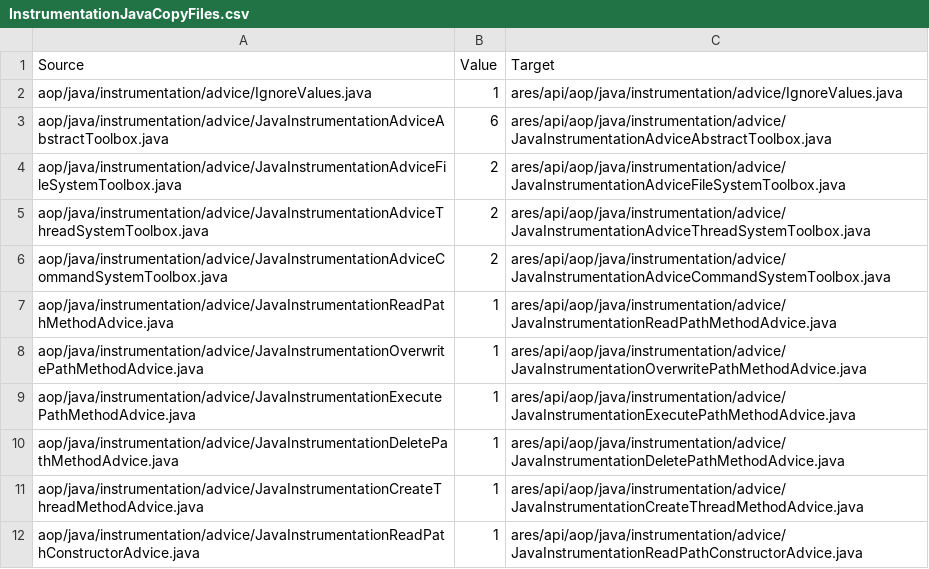
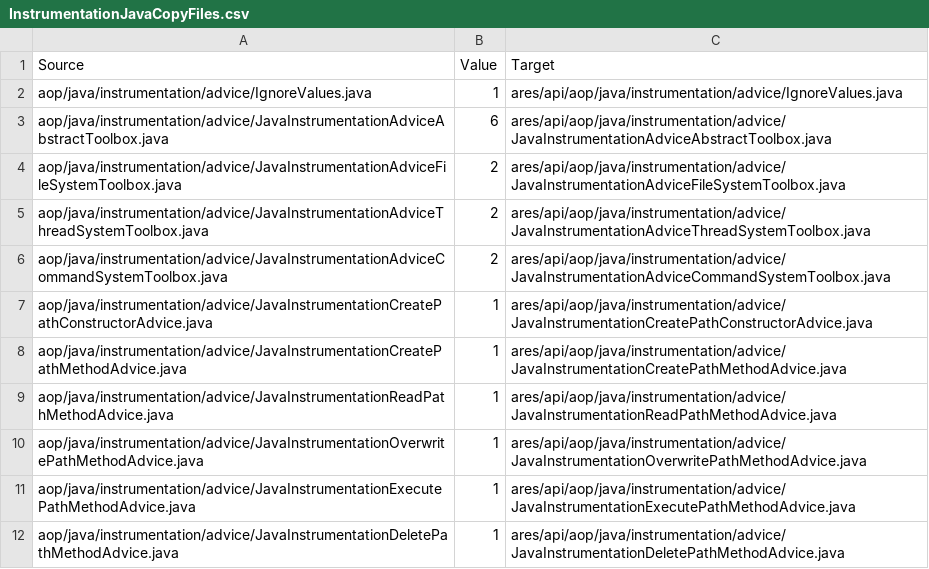
Before and after one commit to ls1intum/Ares2, a CSV file: src/main/resources/de/tum/cit/ase/ares/api/configuration/copyFiles/java/InstrumentationJavaCopyFiles.csv, drawn as a sheet; only a part is shown; the shorter side is filled out with more unchanged rows; the diff names each change by its address in the sheet, - before the commit and + after, or states it on an @@ line.

Commit message:
fixed instrumentation copy file

```diff
--- a/src/main/resources/de/tum/cit/ase/ares/api/configuration/copyFiles/java/InstrumentationJavaCopyFiles.csv
+++ b/src/main/resources/de/tum/cit/ase/ares/api/configuration/copyFiles/java/InstrumentationJavaCopyFiles.csv
+row 7: aop/java/instrumentation/advice/JavaInstrumentationCreatePathConstructorAdvice.java | 1 | ares/api/aop/java/instrumentation/advice/JavaInstrumentationCreatePathConstructorAdvice.java
+row 8: aop/java/instrumentation/advice/JavaInstrumentationCreatePathMethodAdvice.java | 1 | ares/api/aop/java/instrumentation/advice/JavaInstrumentationCreatePathMethodAdvice.java
```
